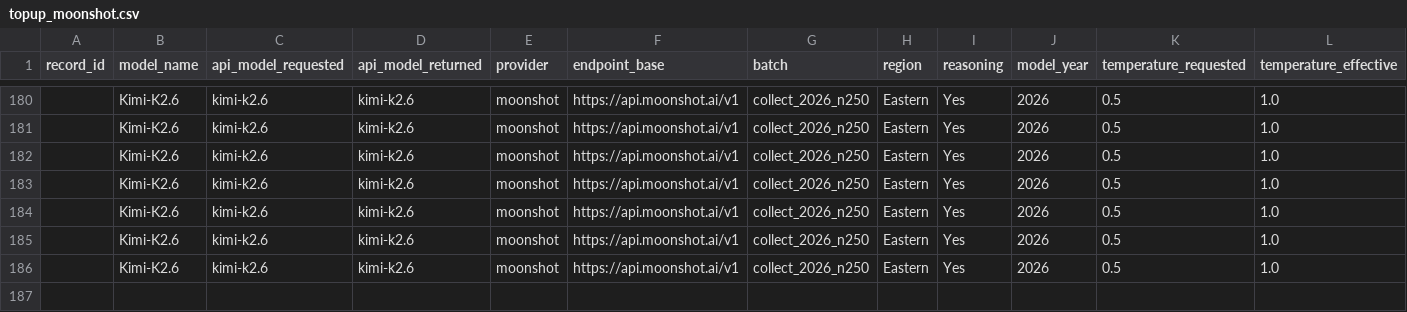
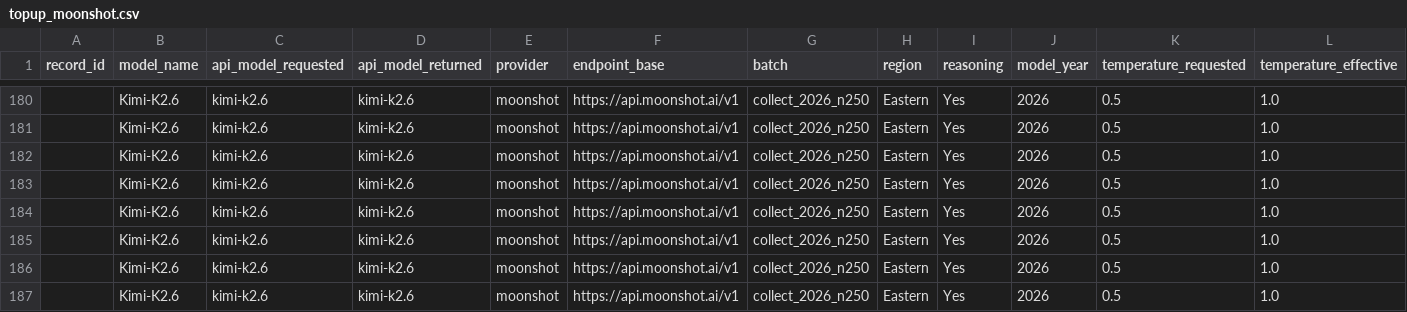
Before and after one commit to dtzx00/Automated-LLM-Probes, a CSV file: machine_data/raw_n250/topup_moonshot.csv, drawn as a sheet; only a part is shown, gaps mark what is left out; rows hold the shown columns only; the diff names each change by its address in the sheet, - before the commit and + after, or states it on an @@ line.

Commit message:
n=250 K2.6
Co-Authored-By: Lumen - Research Collaborator <agent+1fdb346e1328@kylon.io>

```diff
--- a/machine_data/raw_n250/topup_moonshot.csv
+++ b/machine_data/raw_n250/topup_moonshot.csv
+row 187:  | Kimi-K2.6 | kimi-k2.6 | kimi-k2.6 | moonshot | https://api.moonshot.ai/v1 | collect_2026_n250 | Eastern | Yes | 2026 | 0.5 | 1.0
```
